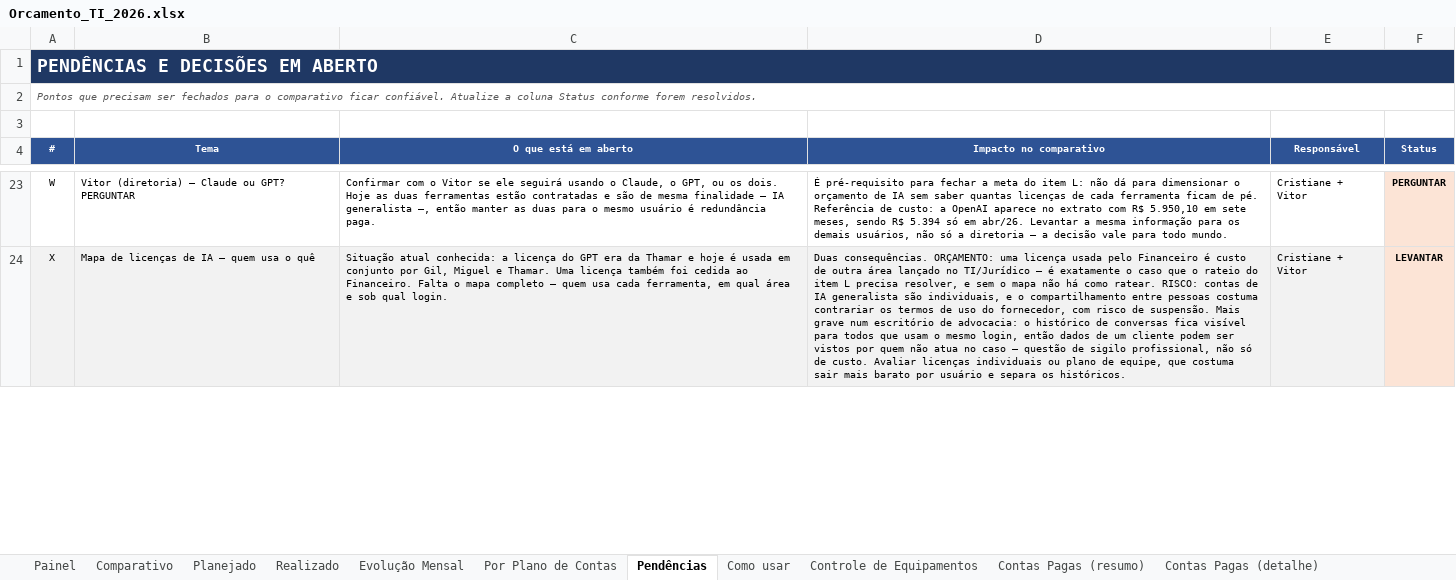
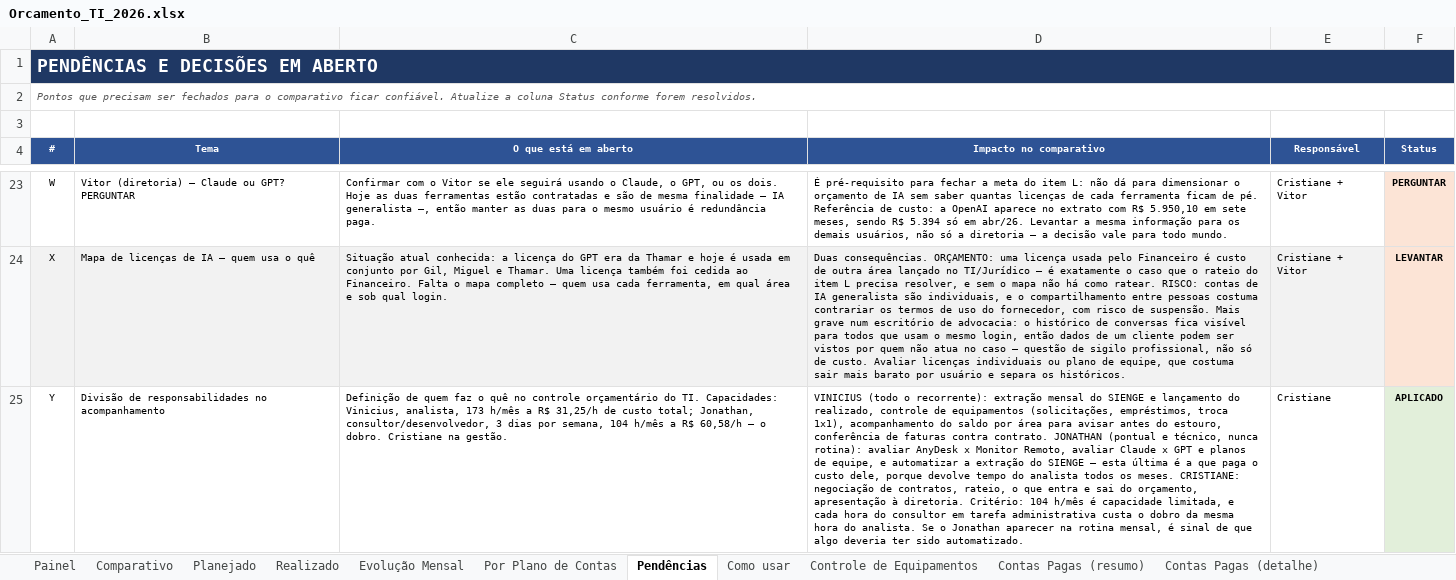
Before and after one commit to criscrabelo/Comit-, an Excel workbook: orcamento/Orcamento_TI_2026.xlsx, sheet Pendências, drawn as a sheet; only a part is shown, gaps mark what is left out; values as stored, in another font and other column widths than the file's, no borders; the diff covers the shown part only; the diff names each change by its address in the sheet, - before the commit and + after, or states it on an @@ line.

```diff
--- a/orcamento/Orcamento_TI_2026.xlsx (sheet Pendências)
+++ b/orcamento/Orcamento_TI_2026.xlsx (sheet Pendências)
+row 25: Y | Divisão de responsabilidades no acompanhamento | Definição de quem faz o quê no controle orçamentário do TI. Capacidades: Vinicius, analista, 173 h/mês a R$ 31,25/h de custo total; Jonathan, consultor/desenvolvedor, 3 dias por semana, 104 h/mês a R$ 60,58/h — o dobro. Cristiane na gestão. | VINICIUS (todo o recorrente): extração mensal do SIENGE e lançamento do realizado, controle de equipamentos (solicitações, empréstimos, troca 1x1), acompanhamento do saldo por área para avisar antes do estouro, conferência de faturas contra contrato. JONATHAN (pontual e técnico, nunca rotina): avaliar AnyDesk x Monitor Remoto, avaliar Claude x GPT e planos de equipe, e automatizar a extração do SIENGE — esta última é a que paga o custo dele, porque devolve tempo do analista todos os meses. CRISTIANE: negociação de contratos, rateio, o que entra e sai do orçamento, apresentação à diretoria. Critério: 104 h/mês é capacidade limitada, e cada hora do consultor em tarefa administrativa custa o dobro da mesma hora do analista. Se o Jonathan aparecer na rotina mensal, é sinal de que algo deveria ter sido automatizado. | Cristiane | APLICADO
```
Also changed, not shown: cell formats elsewhere in this sheet, orcamento/Orcamento_JURIDICO_2026.xlsx, orcamento/Orcamento_Planejado_x_Realizado_2026.xlsx, 1 other file.
